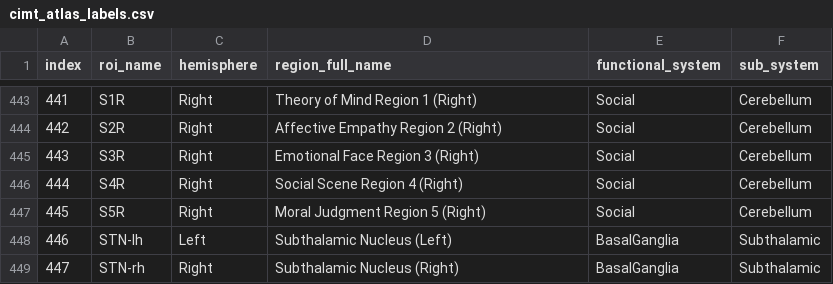
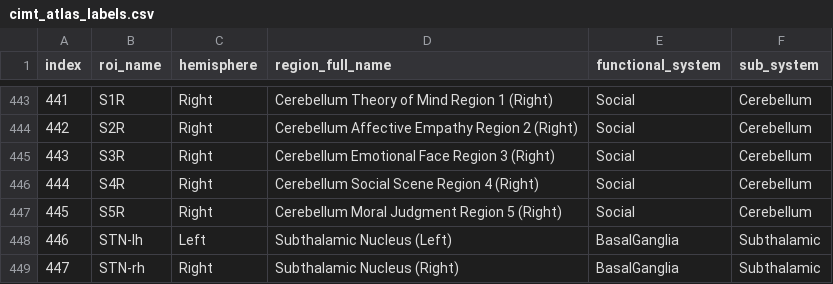
Before and after one commit to cimt-unia/lcmv_xtra, a CSV file: lcmv_xtra/data/cimt_atlas/cimt_atlas_labels.csv, drawn as a sheet; only a part is shown, gaps mark what is left out; the diff covers the shown part only.

```diff
--- a/lcmv_xtra/data/cimt_atlas/cimt_atlas_labels.csv
+++ b/lcmv_xtra/data/cimt_atlas/cimt_atlas_labels.csv
@@ -443,6 +443,6 @@ index,roi_name,hemisphere,region_full_name,functional_system,sub_system
-441,S1R,Right,Theory of Mind Region 1 (Right),Social,Cerebellum
-442,S2R,Right,Affective Empathy Region 2 (Right),Social,Cerebellum
-443,S3R,Right,Emotional Face Region 3 (Right),Social,Cerebellum
-444,S4R,Right,Social Scene Region 4 (Right),Social,Cerebellum
-445,S5R,Right,Moral Judgment Region 5 (Right),Social,Cerebellum
+441,S1R,Right,Cerebellum Theory of Mind Region 1 (Right),Social,Cerebellum
+442,S2R,Right,Cerebellum Affective Empathy Region 2 (Right),Social,Cerebellum
+443,S3R,Right,Cerebellum Emotional Face Region 3 (Right),Social,Cerebellum
+444,S4R,Right,Cerebellum Social Scene Region 4 (Right),Social,Cerebellum
+445,S5R,Right,Cerebellum Moral Judgment Region 5 (Right),Social,Cerebellum
 446,STN-lh,Left,Subthalamic Nucleus (Left),BasalGanglia,Subthalamic
```
Also changed, not shown: 27 edited cells elsewhere in this file.
